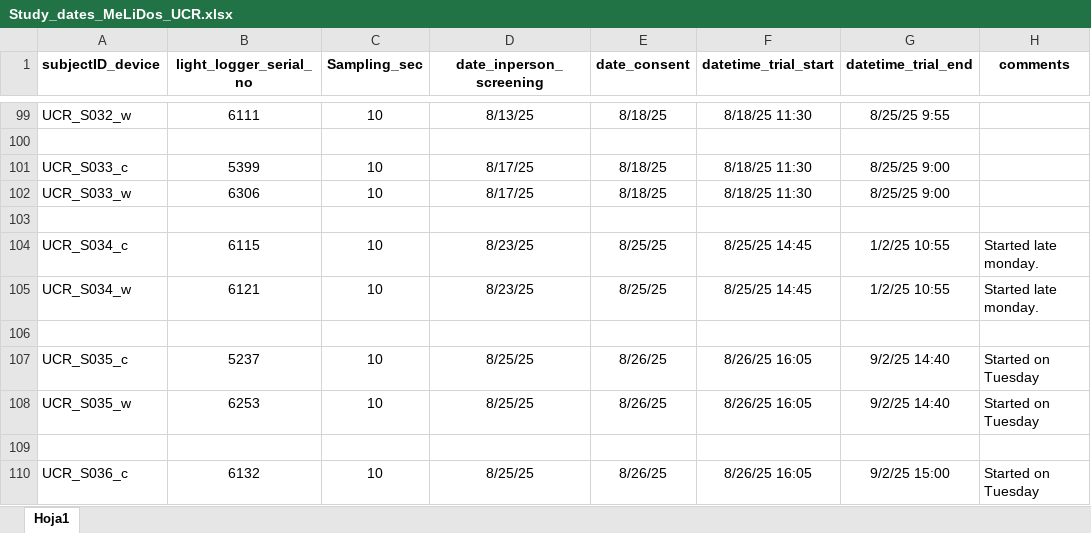
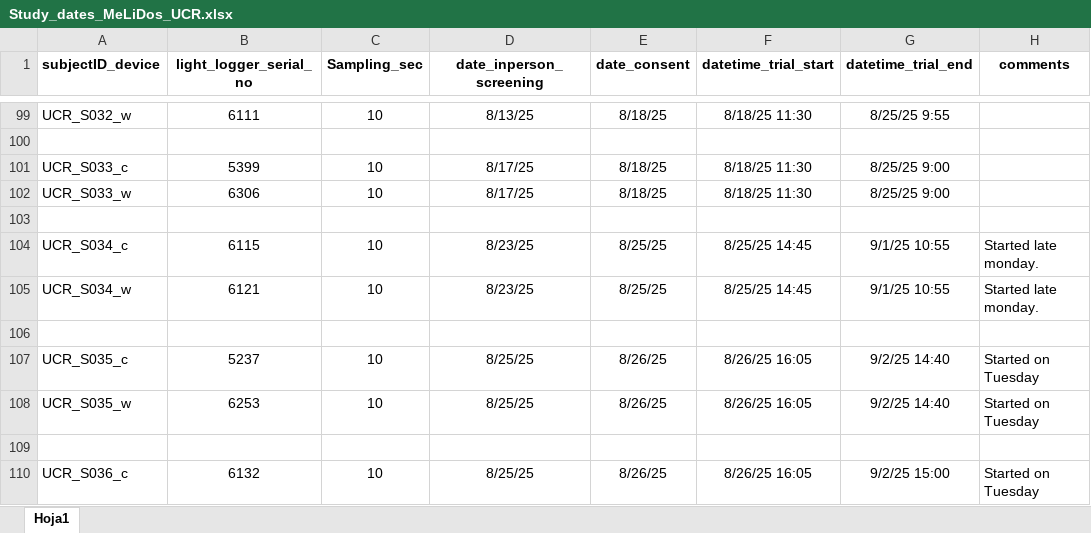
Before and after one commit to MeLiDosProject/Sancho-SalasEtAl_Dataset_2025, an Excel workbook: data/Study_dates_MeLiDos_UCR.xlsx, sheet Hoja1, drawn as a sheet; only a part is shown, gaps mark what is left out; values as stored, in another font and other column widths than the file's, no borders; the diff names each change by its address in the sheet, - before the commit and + after, or states it on an @@ line.

Commit message:
update to light imports

```diff
--- a/data/Study_dates_MeLiDos_UCR.xlsx (sheet Hoja1)
+++ b/data/Study_dates_MeLiDos_UCR.xlsx (sheet Hoja1)
-G104:G105 (datetime_trial_end): 1/2/25 10:55
+G104:G105 (datetime_trial_end): 9/1/25 10:55
```
Also changed, not shown: 24 other files.
